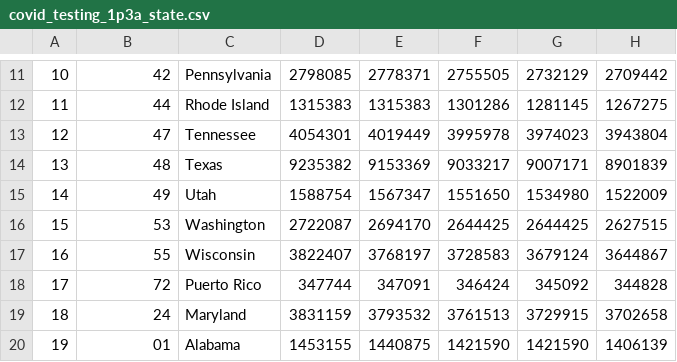
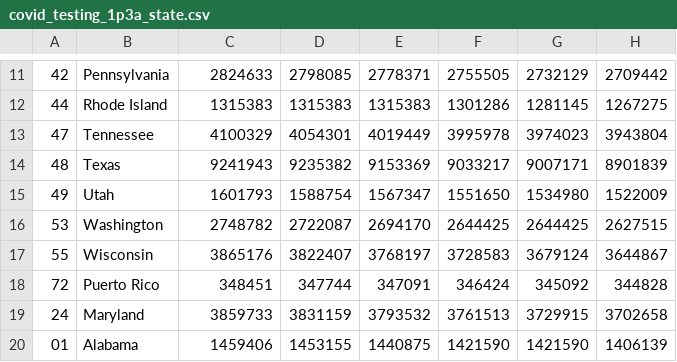
Before and after one commit to GeoDaCenter/covid, a CSV file: docs/csv/covid_testing_1p3a_state.csv, drawn as a sheet; only a part is shown, gaps mark what is left out; the diff covers the shown part only; the diff names each change by its address in the sheet, - before the commit and + after, or states it on an @@ line.

```diff
--- a/docs/csv/covid_testing_1p3a_state.csv
+++ b/docs/csv/covid_testing_1p3a_state.csv
-A11: 10
+A11: 42
-B11: 42
+B11: Pennsylvania
-C11: Pennsylvania
+C11: 2824633
-A12: 11
+A12: 44
-B12: 44
+B12: Rhode Island
-C12: Rhode Island
+C12: 1315383
-A13: 12
+A13: 47
-B13: 47
+B13: Tennessee
-C13: Tennessee
+C13: 4100329
-A14: 13
+A14: 48
-B14: 48
+B14: Texas
-C14: Texas
+C14: 9241943
-A15: 14
+A15: 49
-B15: 49
+B15: Utah
-C15: Utah
+C15: 1601793
-A16: 15
+A16: 53
-B16: 53
+B16: Washington
-C16: Washington
+C16: 2748782
-A17: 16
+A17: 55
-B17: 55
+B17: Wisconsin
-C17: Wisconsin
+C17: 3865176
-A18: 17
+A18: 72
-B18: 72
+B18: Puerto Rico
-C18: Puerto Rico
+C18: 348451
-A19: 18
+A19: 24
-B19: 24
+B19: Maryland
-C19: Maryland
+C19: 3859733
-A20: 19
+A20: 01
-B20: 01
+B20: Alabama
-C20: Alabama
+C20: 1459406
```
Also changed, not shown: 143 edited cells elsewhere in this file, docs/csv/covid_confirmed_1p3a_state.csv, docs/csv/covid_deaths_1p3a_state.csv, 52 other files.
